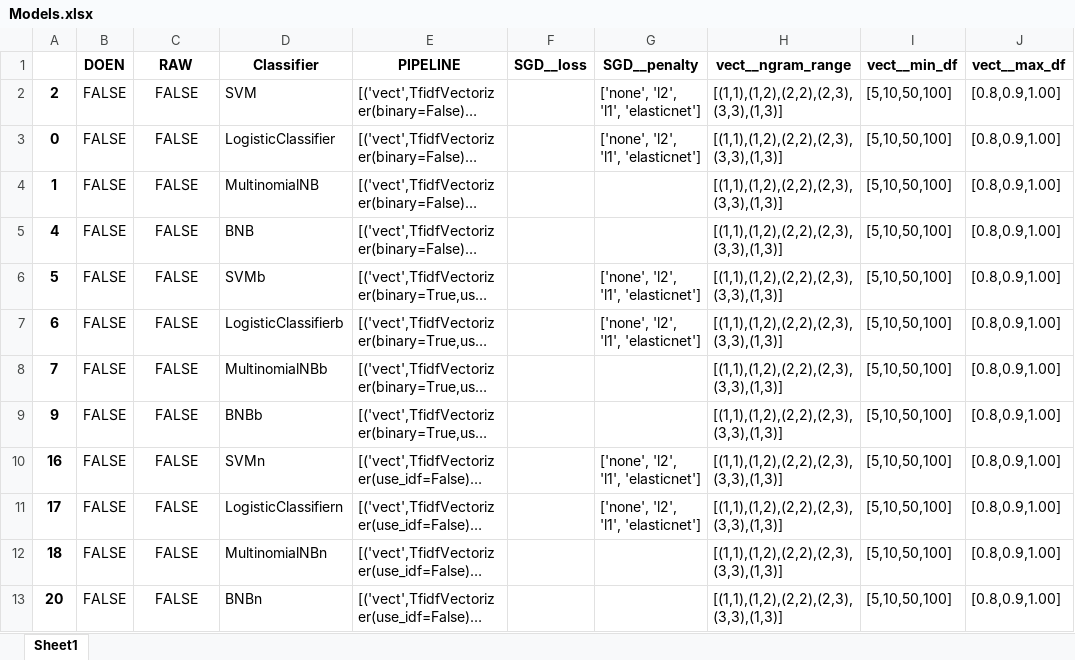
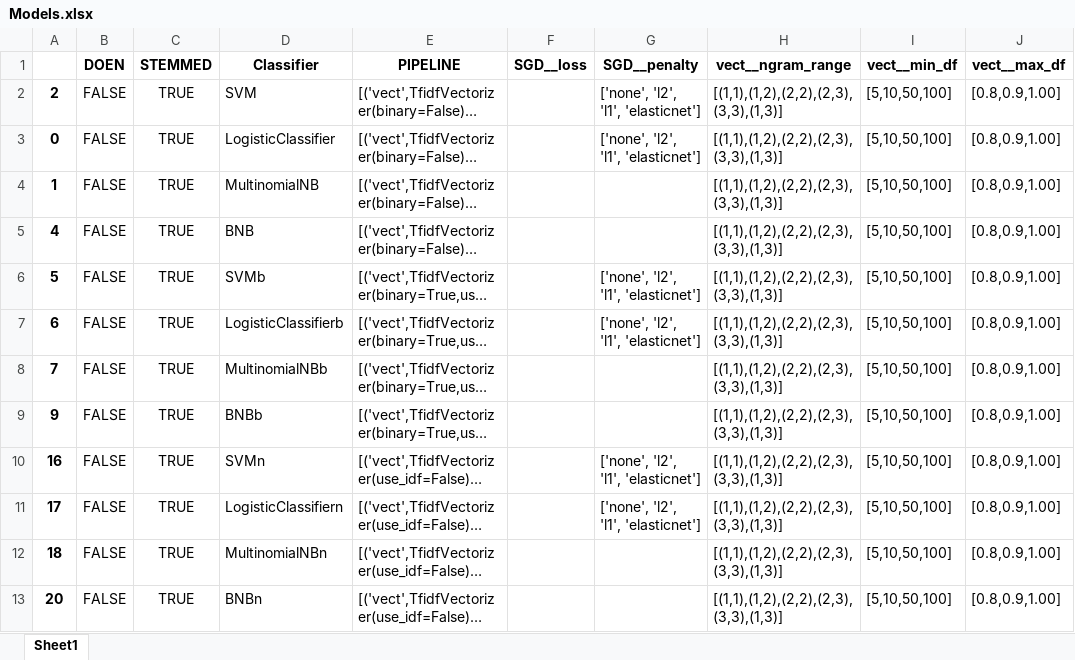
Before and after one commit to jaspervanderheide/Scriptie-Sprekers-TK, an Excel workbook: Models.xlsx, sheet Sheet1, drawn as a sheet; only a part is shown; long unchanged cells end in …; values as stored, in another font and other column widths than the file's, no borders; the diff names each change by its address in the sheet, - before the commit and + after, or states it on an @@ line.

```diff
--- a/Models.xlsx (sheet Sheet1)
+++ b/Models.xlsx (sheet Sheet1)
-C1: RAW
+C1: STEMMED
-C2:C13 (STEMMED): FALSE
+C2:C13 (STEMMED): TRUE
```
Also changed, not shown: 3 other files.
